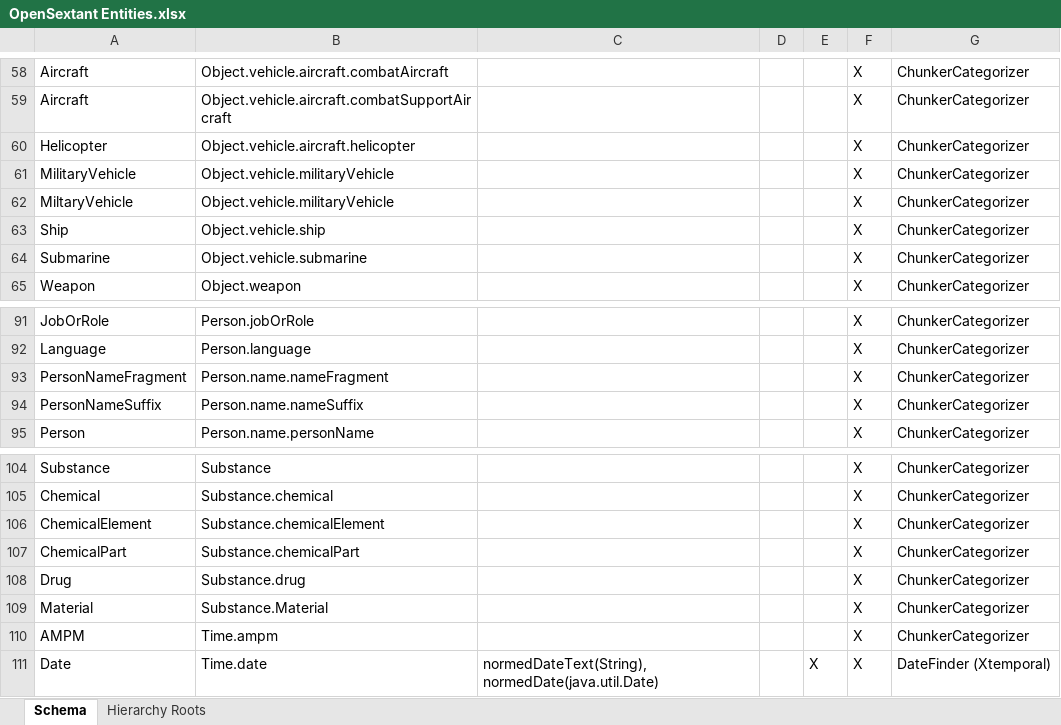
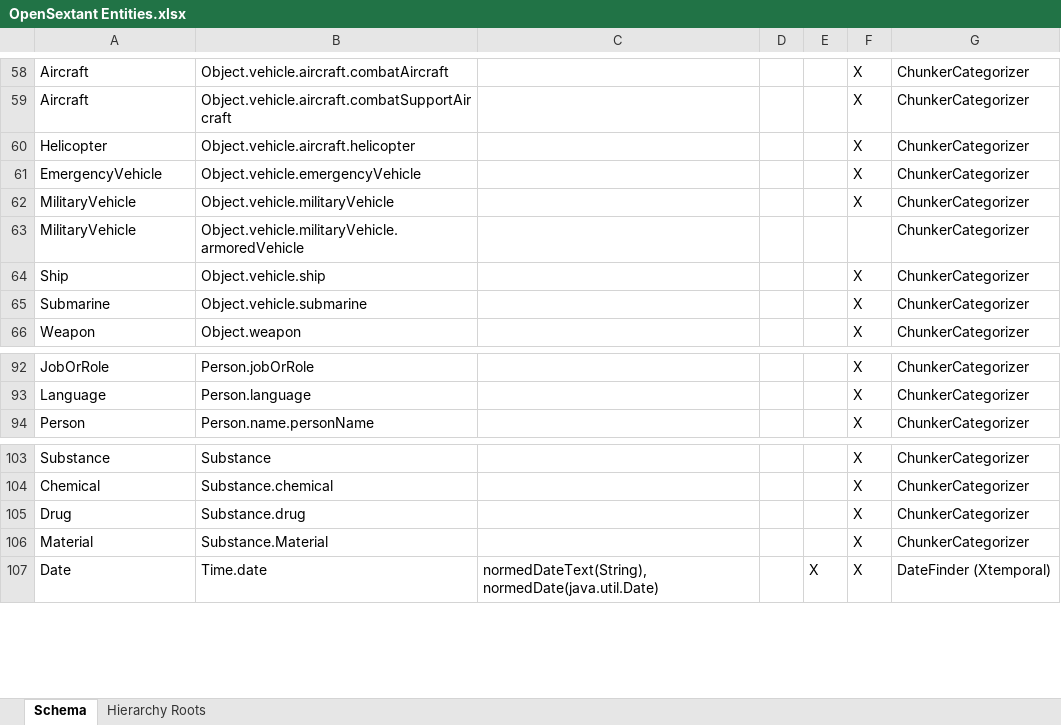
Before and after one commit to OpenSextant/opensextant, an Excel workbook: LanguageResources/docs/OpenSextant Entities.xlsx, sheet Schema, drawn as a sheet; only a part is shown, gaps mark what is left out; values as stored, in another font and other column widths than the file's, no borders; removed rows and columns are numbered as before the commit, all else as after; the diff names each change by its address in the sheet, - before the commit and + after, or states it on an @@ line.

```diff
--- a/LanguageResources/docs/OpenSextant Entities.xlsx (sheet Schema)
+++ b/LanguageResources/docs/OpenSextant Entities.xlsx (sheet Schema)
+row 61: EmergencyVehicle | Object.vehicle.emergencyVehicle |  |  |  | X | ChunkerCategorizer
-A63: MiltaryVehicle
+A63: MilitaryVehicle
-B63: Object.vehicle.militaryVehicle
+B63: Object.vehicle.militaryVehicle.armoredVehicle
-F63: X
+F63: (empty)
-row 93: PersonNameFragment | Person.name.nameFragment |  |  |  | X | ChunkerCategorizer
-row 94: PersonNameSuffix | Person.name.nameSuffix |  |  |  | X | ChunkerCategorizer
-row 106: ChemicalElement | Substance.chemicalElement |  |  |  | X | ChunkerCategorizer
-row 107: ChemicalPart | Substance.chemicalPart |  |  |  | X | ChunkerCategorizer
-row 110: AMPM | Time.ampm |  |  |  | X | ChunkerCategorizer
```
Also changed, not shown: 2 other files.
